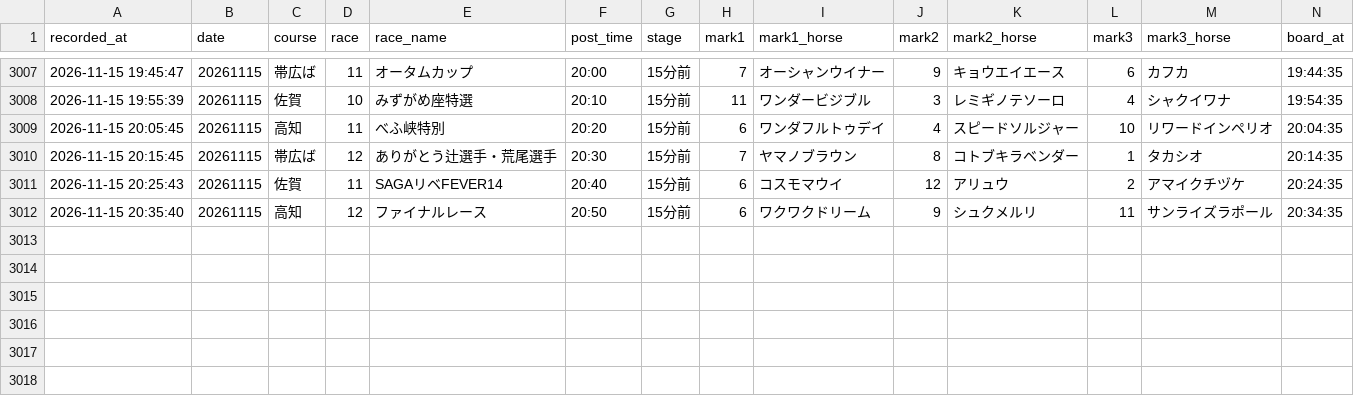
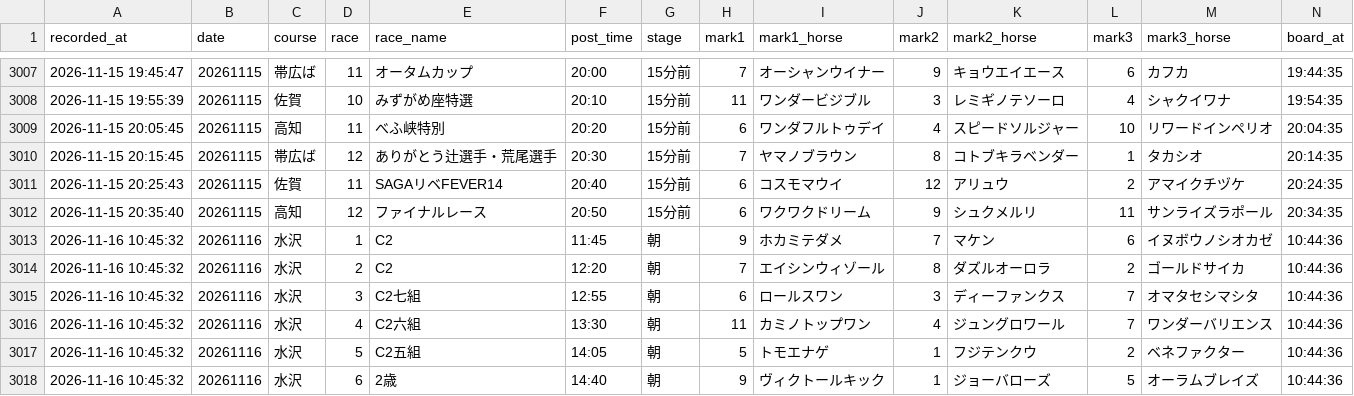
Before and after one commit to mtezoro-hash/keiba-picks, a CSV file: nar_picks.csv, drawn as a sheet; only a part is shown, gaps mark what is left out; rows hold the shown columns only; the diff names each change by its address in the sheet, - before the commit and + after, or states it on an @@ line.

Commit message:
地方の記録 nar_picks.csv 20261116

```diff
--- a/nar_picks.csv
+++ b/nar_picks.csv
+row 3013: 2026-11-16 10:45:32 | 20261116 | 水沢 | 1 | C2 | 11:45 | 朝 | 9 | ホカミテダメ | 7 | マケン | 6 | イヌボウノシオカゼ | 10:44:36
+row 3014: 2026-11-16 10:45:32 | 20261116 | 水沢 | 2 | C2 | 12:20 | 朝 | 7 | エイシンウィゾール | 8 | ダズルオーロラ | 2 | ゴールドサイカ | 10:44:36
+row 3015: 2026-11-16 10:45:32 | 20261116 | 水沢 | 3 | C2七組 | 12:55 | 朝 | 6 | ロールスワン | 3 | ディーファンクス | 7 | オマタセシマシタ | 10:44:36
+row 3016: 2026-11-16 10:45:32 | 20261116 | 水沢 | 4 | C2六組 | 13:30 | 朝 | 11 | カミノトップワン | 4 | ジュングロワール | 7 | ワンダーバリエンス | 10:44:36
+row 3017: 2026-11-16 10:45:32 | 20261116 | 水沢 | 5 | C2五組 | 14:05 | 朝 | 5 | トモエナゲ | 1 | フジテンクウ | 2 | ベネファクター | 10:44:36
+row 3018: 2026-11-16 10:45:32 | 20261116 | 水沢 | 6 | 2歳 | 14:40 | 朝 | 9 | ヴィクトールキック | 1 | ジョーバローズ | 5 | オーラムブレイズ | 10:44:36
```
